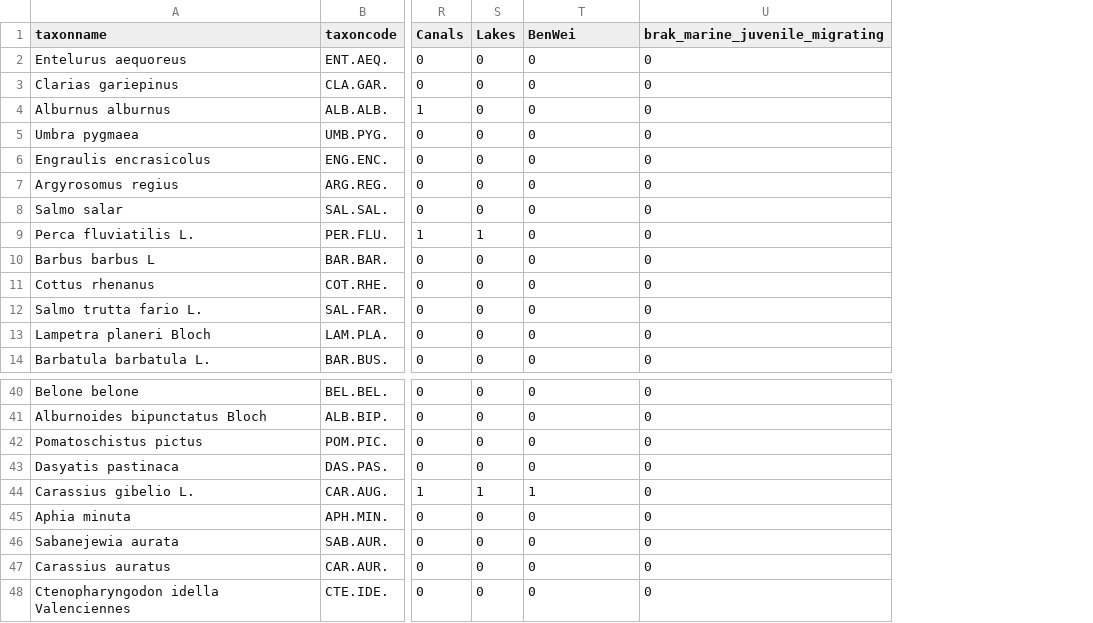
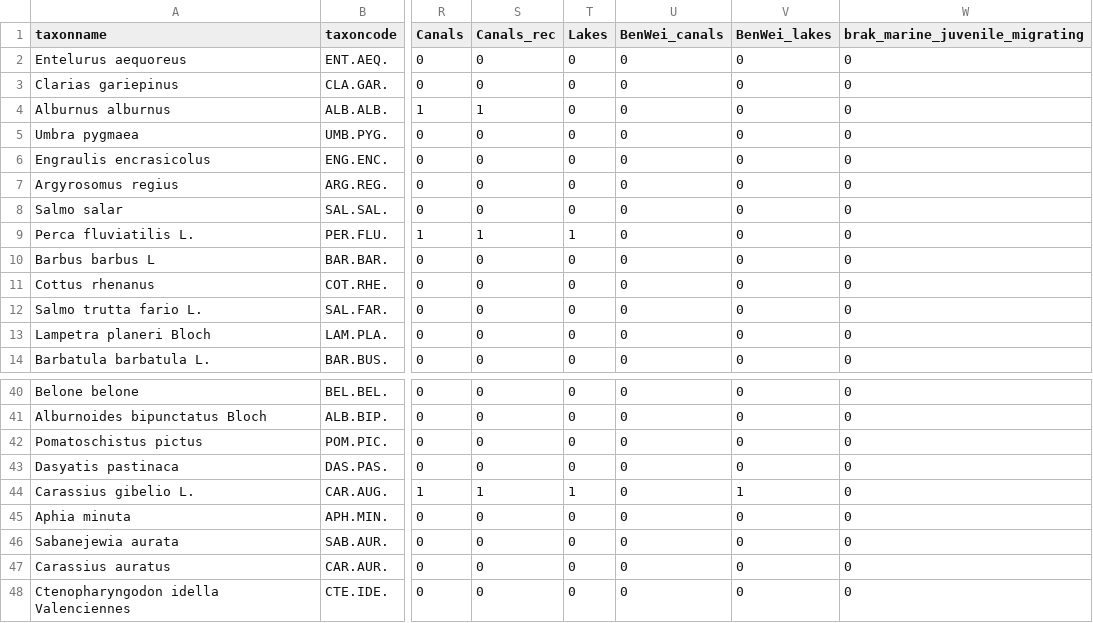
Before and after one commit to inbo/EQRfishes, a CSV file: inst/extdata/data_taxonmetrics.csv, drawn as a sheet; only a part is shown, gaps mark what is left out; addresses are those after the commit; the diff names each change by its address in the sheet, - before the commit and + after, or states it on an @@ line.

Commit message:
add unittest on canals

```diff
--- a/inst/extdata/data_taxonmetrics.csv
+++ b/inst/extdata/data_taxonmetrics.csv
+column S (Canals_rec), rows 2-14: 0 | 0 | 1 | 0 | 0 | 0 | 0 | 1 | 0 | 0 | 0 | 0 | 0; rows 40-48: 0 | 0 | 0 | 0 | 1 | 0 | 0 | 0 | 0
+column V (BenWei_lakes), rows 2-14: all 0; rows 40-48: 0 | 0 | 0 | 0 | 1 | 0 | 0 | 0 | 0
-U1: BenWei
+U1: BenWei_canals
-U44 (BenWei_canals): 1
+U44 (BenWei_canals): 0
```
Also changed, not shown: inst/extdata/calculate_metric_formula.csv, inst/extdata/calculate_metric_measures.csv, 2 other files.
